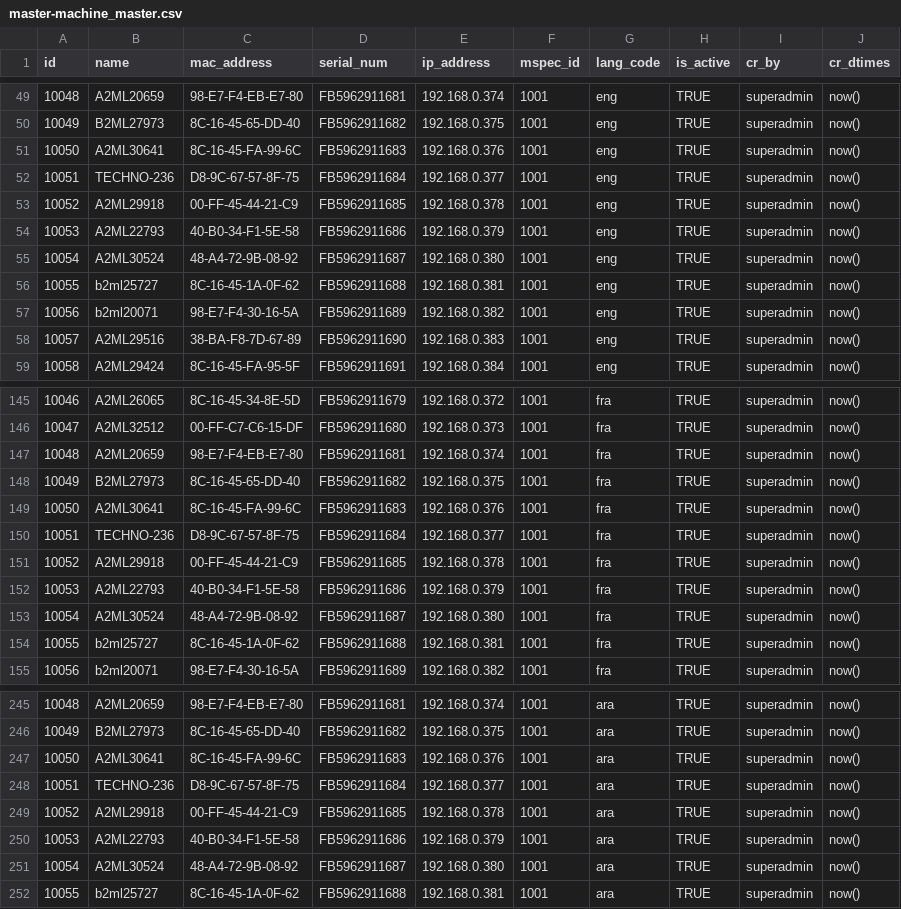
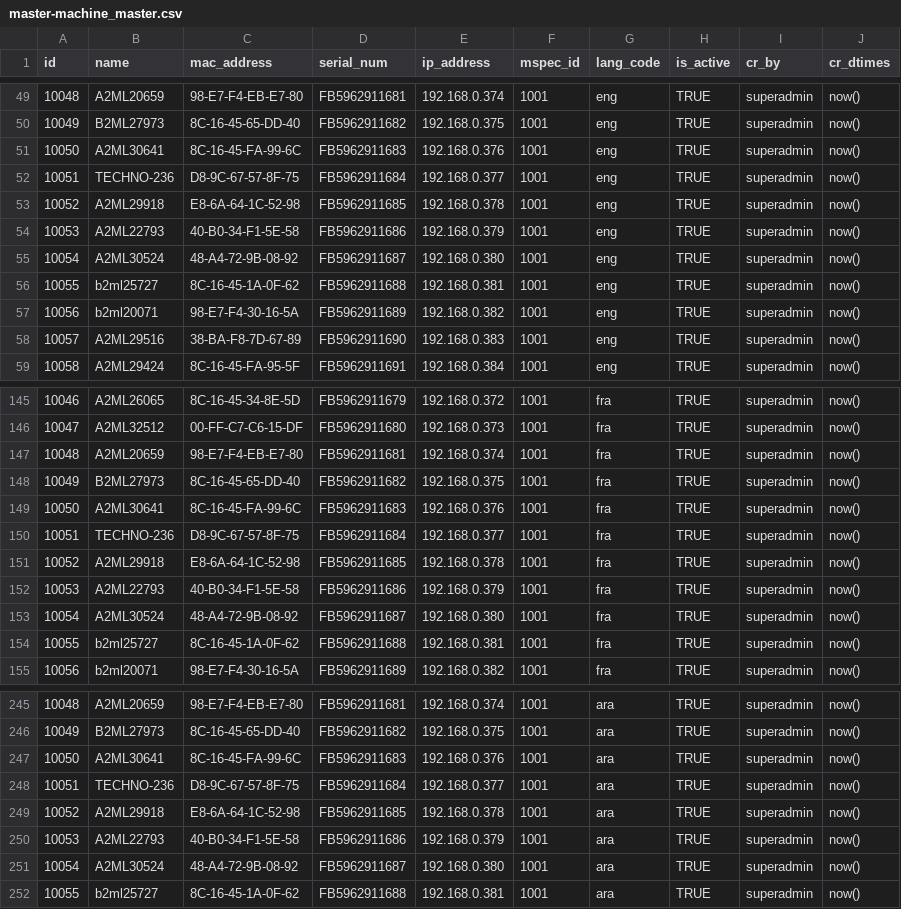
Before and after one commit to mosip/mosip-functional-tests, a CSV file: scripts/database/mosip_master/dml/master-machine_master.csv, drawn as a sheet; only a part is shown, gaps mark what is left out.

Commit message:
Added updated machine master data

```diff
--- a/scripts/database/mosip_master/dml/master-machine_master.csv
+++ b/scripts/database/mosip_master/dml/master-machine_master.csv
@@ -52,3 +52,3 @@
 10051,TECHNO-236,D8-9C-67-57-8F-75,FB5962911684,192.168.0.377,1001,eng,TRUE,superadmin,now()
-10052,A2ML29918,00-FF-45-44-21-C9,FB5962911685,192.168.0.378,1001,eng,TRUE,superadmin,now()
+10052,A2ML29918,E8-6A-64-1C-52-98,FB5962911685,192.168.0.378,1001,eng,TRUE,superadmin,now()
 10053,A2ML22793,40-B0-34-F1-5E-58,FB5962911686,192.168.0.379,1001,eng,TRUE,superadmin,now()
@@ -150,3 +150,3 @@
 10051,TECHNO-236,D8-9C-67-57-8F-75,FB5962911684,192.168.0.377,1001,fra,TRUE,superadmin,now()
-10052,A2ML29918,00-FF-45-44-21-C9,FB5962911685,192.168.0.378,1001,fra,TRUE,superadmin,now()
+10052,A2ML29918,E8-6A-64-1C-52-98,FB5962911685,192.168.0.378,1001,fra,TRUE,superadmin,now()
 10053,A2ML22793,40-B0-34-F1-5E-58,FB5962911686,192.168.0.379,1001,fra,TRUE,superadmin,now()
@@ -248,3 +248,3 @@
 10051,TECHNO-236,D8-9C-67-57-8F-75,FB5962911684,192.168.0.377,1001,ara,TRUE,superadmin,now()
-10052,A2ML29918,00-FF-45-44-21-C9,FB5962911685,192.168.0.378,1001,ara,TRUE,superadmin,now()
+10052,A2ML29918,E8-6A-64-1C-52-98,FB5962911685,192.168.0.378,1001,ara,TRUE,superadmin,now()
 10053,A2ML22793,40-B0-34-F1-5E-58,FB5962911686,192.168.0.379,1001,ara,TRUE,superadmin,now()
```
Also changed, not shown: scripts/database/mosip_master/dml/master-machine_master_h.csv, scripts/database/mosip_master/master-data-csv/master-machine_master.csv, 1 other file.
